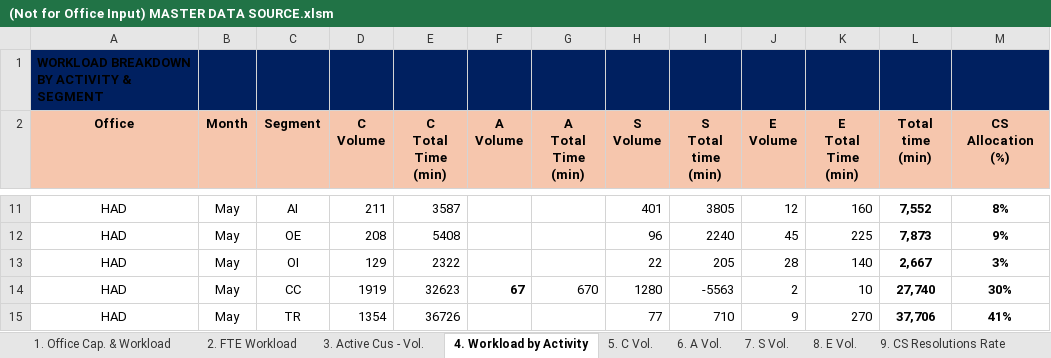
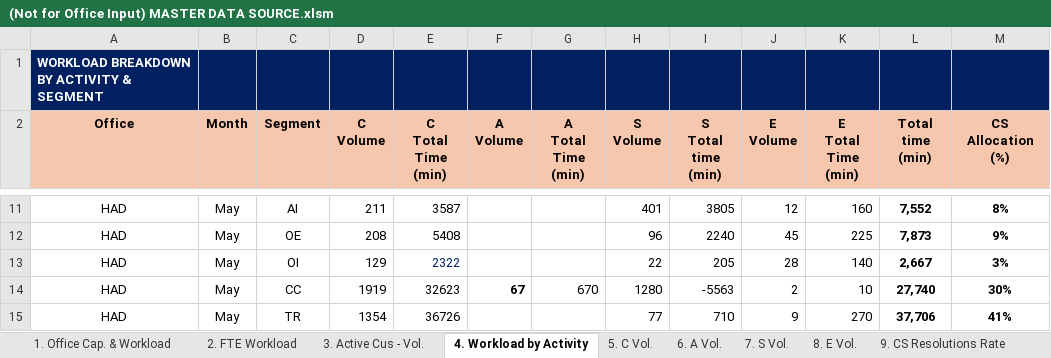
Before and after one commit to NgocYlvn/cs_workload_capacity_2026FY, an Excel workbook: (Not for Office Input) MASTER DATA SOURCE.xlsm, sheet 4. Workload by Activity, drawn as a sheet; only a part is shown, gaps mark what is left out; values as stored, in another font and other column widths than the file's, no borders; conditional formats not drawn; the diff names each change by its address in the sheet, - before the commit and + after, or states it on an @@ line.

Commit message:
Add files via upload

```diff
--- a/(Not for Office Input) MASTER DATA SOURCE.xlsm (sheet 4. Workload by Activity)
+++ b/(Not for Office Input) MASTER DATA SOURCE.xlsm (sheet 4. Workload by Activity)
-A1 text colour: black
+A1 text colour: #FFFFFF
-E13 text colour: black
+E13 text colour: #002060
```
Also changed, not shown: sheet 7. S Vol..
